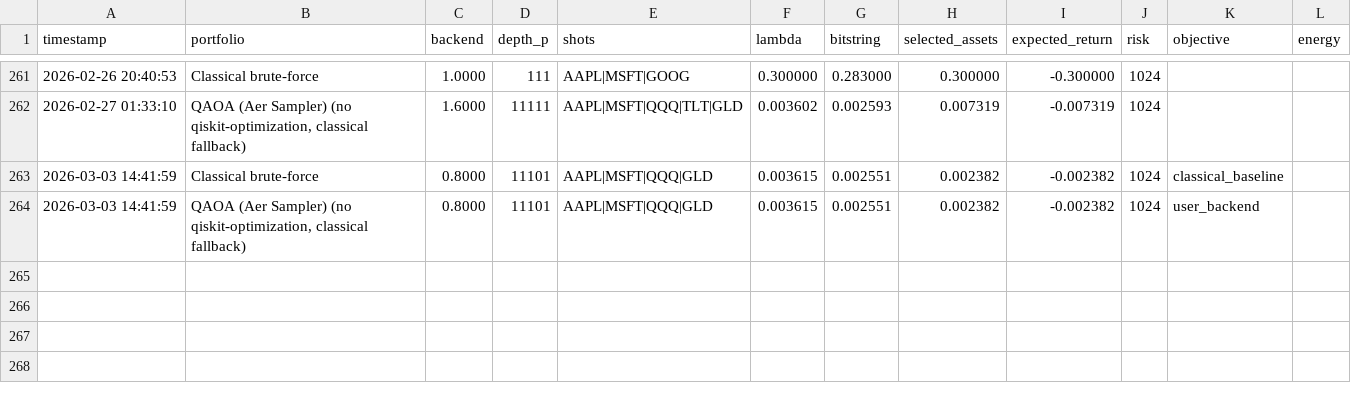
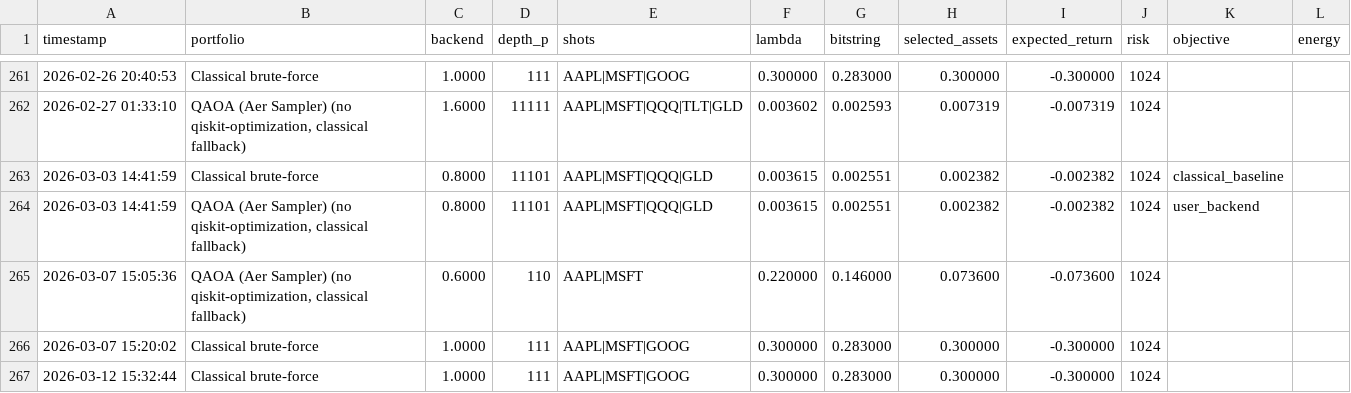
Before and after one commit to DarriusP11/Quantum-Temporal-Bayesian-Network-Prototype-Lachesis-, a CSV file: qaoa_runs_log.csv, drawn as a sheet; only a part is shown, gaps mark what is left out.

```diff
--- a/qaoa_runs_log.csv
+++ b/qaoa_runs_log.csv
@@ -264 +264,4 @@ timestamp,portfolio,backend,depth_p,shots,lambda,bitstring,selected_assets,expec
 2026-03-03 14:41:59,"QAOA (Aer Sampler) (no qiskit-optimization, classical fallback)",0.8000,11101,AAPL|MSFT|QQQ|GLD,0.003615,0.002551,0.002382,-0.002382,1024,user_backend
+2026-03-07 15:05:36,"QAOA (Aer Sampler) (no qiskit-optimization, classical fallback)",0.6000,110,AAPL|MSFT,0.220000,0.146000,0.073600,-0.073600,1024,
+2026-03-07 15:20:02,Classical brute-force,1.0000,111,AAPL|MSFT|GOOG,0.300000,0.283000,0.300000,-0.300000,1024,
+2026-03-12 15:32:44,Classical brute-force,1.0000,111,AAPL|MSFT|GOOG,0.300000,0.283000,0.300000,-0.300000,1024,
```
Also changed, not shown: 2 other files.
